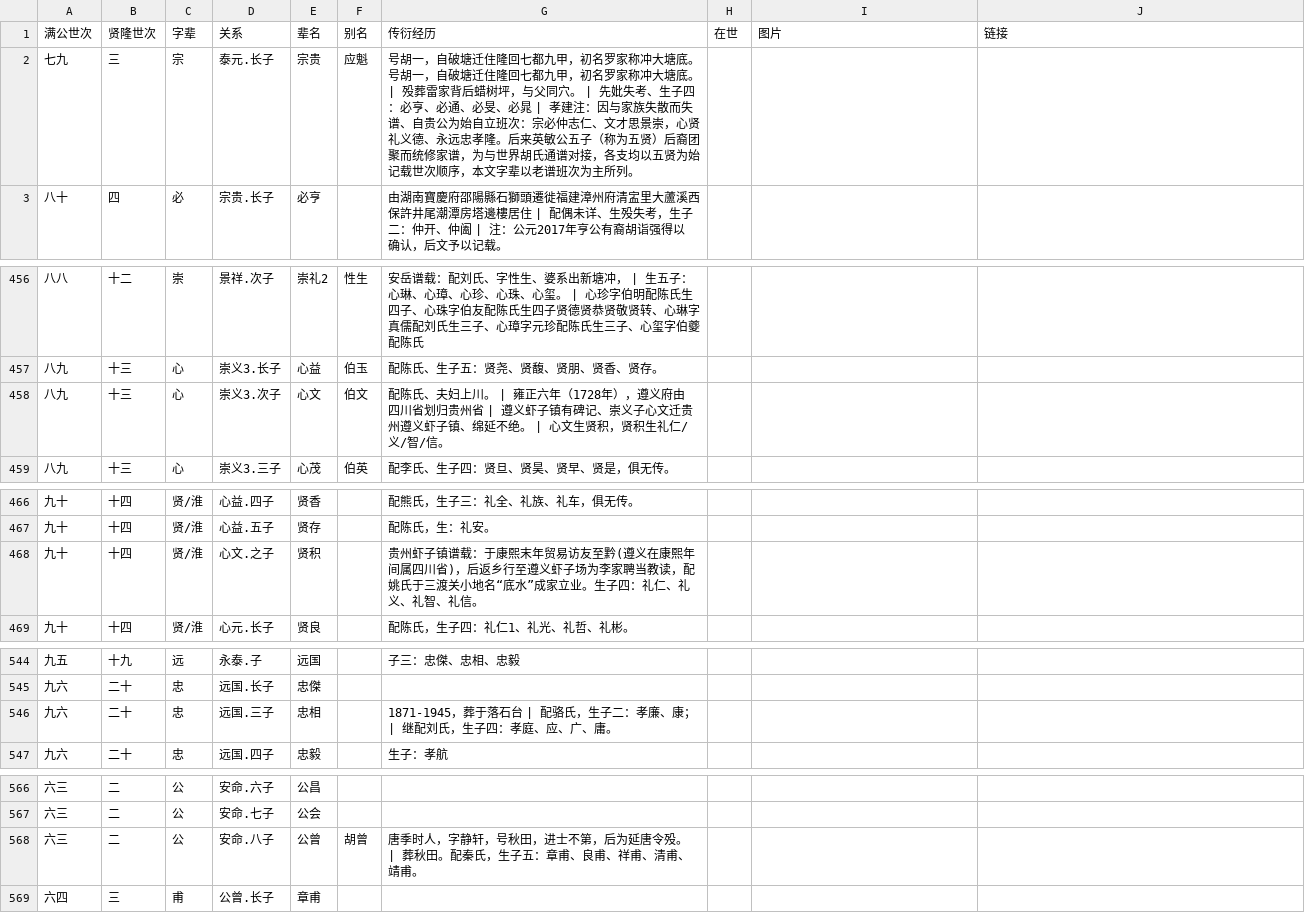
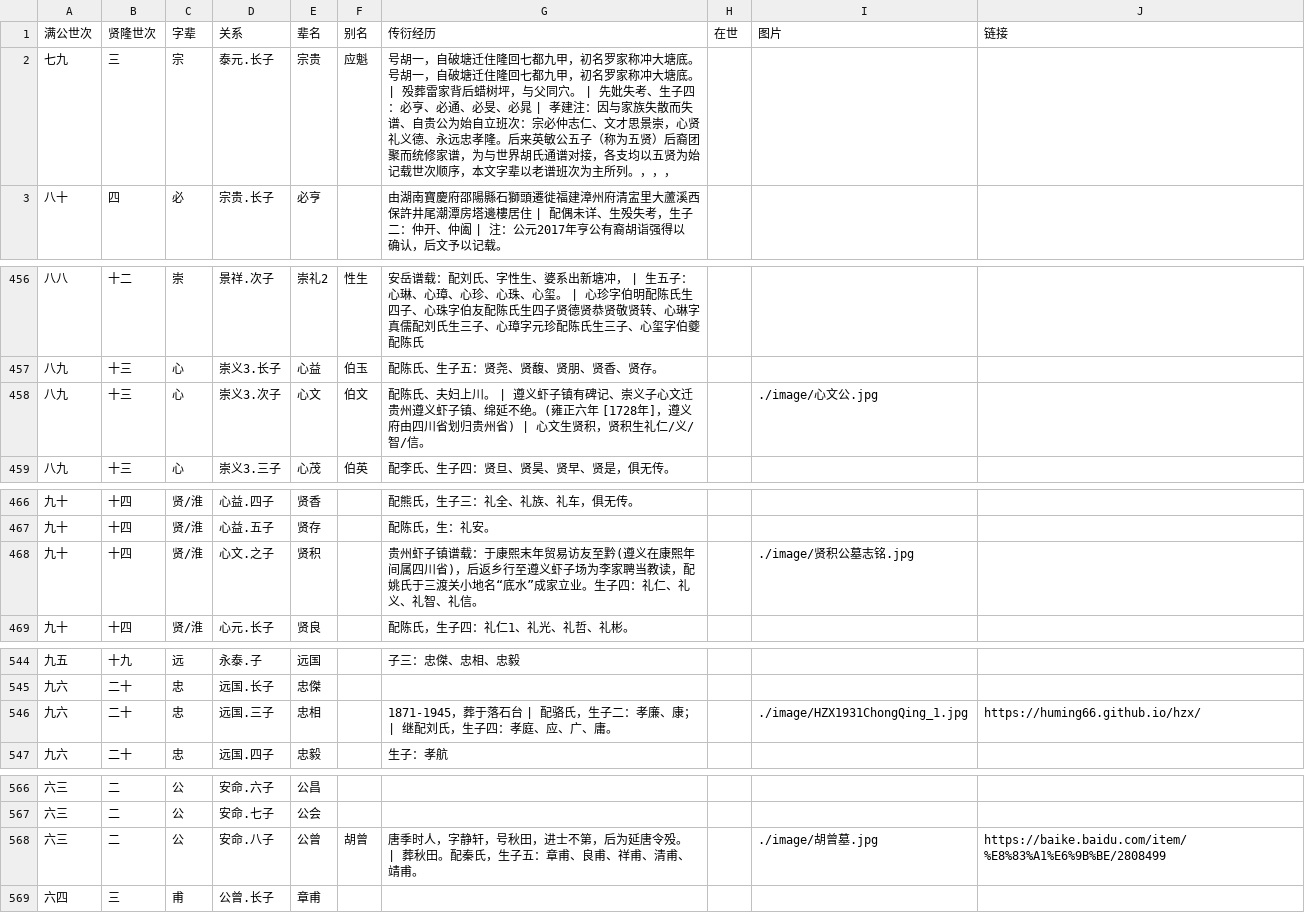
Before and after one commit to huming66/rTree, a CSV file: zg.csv, drawn as a sheet; only a part is shown, gaps mark what is left out; the diff covers the shown part only.

Commit message:
image+url

```diff
--- a/zg.csv
+++ b/zg.csv
@@ -1,3 +1,3 @@
 满公世次,贤隆世次,字辈,关系,辈名,别名,传衍经历,在世,图片,链接
-七九,三,宗,泰元.长子,宗贵,应魁,号胡一，自破塘迁住隆回七都九甲，初名罗家称冲大塘底。号胡一，自破塘迁住隆回七都九甲，初名罗家称冲大塘底。 | 殁葬雷家背后蜡树坪，与父同穴。 | 先妣失考、生子四：必亨、必通、必旻、必晁 | 孝建注：因与家族失散而失谱、自贵公为始自立班次：宗必仲志仁、文才思景崇，心贤礼义德、永远忠孝隆。后来英敏公五子（称为五贤）后裔团聚而统修家谱，为与世界胡氏通谱对接，各支均以五贤为始记载世次顺序，本文字辈以老谱班次为主所列。
+七九,三,宗,泰元.长子,宗贵,应魁,号胡一，自破塘迁住隆回七都九甲，初名罗家称冲大塘底。号胡一，自破塘迁住隆回七都九甲，初名罗家称冲大塘底。 | 殁葬雷家背后蜡树坪，与父同穴。 | 先妣失考、生子四：必亨、必通、必旻、必晁 | 孝建注：因与家族失散而失谱、自贵公为始自立班次：宗必仲志仁、文才思景崇，心贤礼义德、永远忠孝隆。后来英敏公五子（称为五贤）后裔团聚而统修家谱，为与世界胡氏通谱对接，各支均以五贤为始记载世次顺序，本文字辈以老谱班次为主所列。，，，
 八十,四,必,宗贵.长子,必亨,,由湖南寶慶府邵陽縣石獅頭遷徙福建漳州府清㿾里大蘆溪西保許井尾潮潭房塔邊樓居住 | 配偶未详、生殁失考，生子二：仲开、仲阖 | 注：公元2017年亨公有裔胡诣强得以确认，后文予以记载。
@@ -457,3 +457,3 @@
 八九,十三,心,崇义3.长子,心益,伯玉,配陈氏、生子五：贤尧、贤馥、贤朋、贤香、贤存。
-八九,十三,心,崇义3.次子,心文,伯文,配陈氏、夫妇上川。 | 雍正六年（1728年），遵义府由四川省划归贵州省 | 遵义虾子镇有碑记、崇义子心文迁贵州遵义虾子镇、绵延不绝。 | 心文生贤积，贤积生礼仁/义/智/信。,,
+八九,十三,心,崇义3.次子,心文,伯文,配陈氏、夫妇上川。 |  遵义虾子镇有碑记、崇义子心文迁贵州遵义虾子镇、绵延不绝。(雍正六年 [1728年]，遵义府由四川省划归贵州省) | 心文生贤积，贤积生礼仁/义/智/信。,,./image/心文公.jpg
 八九,十三,心,崇义3.三子,心茂,伯英,配李氏、生子四：贤旦、贤昊、贤早、贤是，俱无传。
@@ -467,3 +467,3 @@
 九十,十四,贤/淮,心益.五子,贤存,,配陈氏，生：礼安。
-九十,十四,贤/淮,心文.之子,贤积,,贵州虾子镇谱载：于康熙末年贸易访友至黔(遵义在康熙年间属四川省)，后返乡行至遵义虾子场为李家聘当教读，配姚氏于三渡关小地名“底水”成家立业。生子四：礼仁、礼义、礼智、礼信。
+九十,十四,贤/淮,心文.之子,贤积,,贵州虾子镇谱载：于康熙末年贸易访友至黔(遵义在康熙年间属四川省)，后返乡行至遵义虾子场为李家聘当教读，配姚氏于三渡关小地名“底水”成家立业。生子四：礼仁、礼义、礼智、礼信。,,./image/贤积公墓志铭.jpg,
 九十,十四,贤/淮,心元.长子,贤良,,配陈氏，生子四：礼仁1、礼光、礼哲、礼彬。
@@ -545,3 +545,3 @@
 九六,二十,忠,远国.长子,忠傑,,
-九六,二十,忠,远国.三子,忠相,,1871-1945，葬于落石台 | 配骆氏，生子二：孝廉、康； | 继配刘氏，生子四：孝庭、应、广、庸。
+九六,二十,忠,远国.三子,忠相,,1871-1945，葬于落石台 | 配骆氏，生子二：孝廉、康； | 继配刘氏，生子四：孝庭、应、广、庸。,,./image/HZX1931ChongQing_1.jpg,https://huming66.github.io/hzx/
 九六,二十,忠,远国.四子,忠毅,,生子：孝航
@@ -567,3 +567,3 @@
 六三,二,公,安命.七子,公会,,
-六三,二,公,安命.八子,公曾,胡曾,唐季时人，字静轩，号秋田，进士不第，后为延唐令殁。 | 葬秋田。配秦氏，生子五：章甫、良甫、祥甫、清甫、靖甫。
+六三,二,公,安命.八子,公曾,胡曾,唐季时人，字静轩，号秋田，进士不第，后为延唐令殁。 | 葬秋田。配秦氏，生子五：章甫、良甫、祥甫、清甫、靖甫。,,./image/胡曾墓.jpg,https://baike.baidu.com/item/%E8%83%A1%E6%9B%BE/2808499
 六四,三,甫,公曾.长子,章甫,,
```
Also changed, not shown: 1 edited cell elsewhere in this file, 7 other files.
